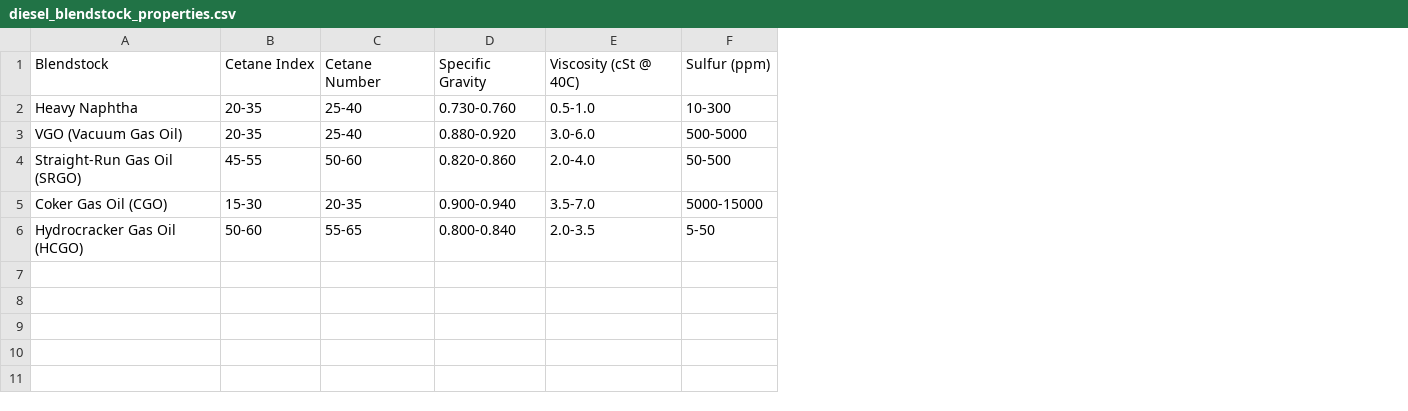
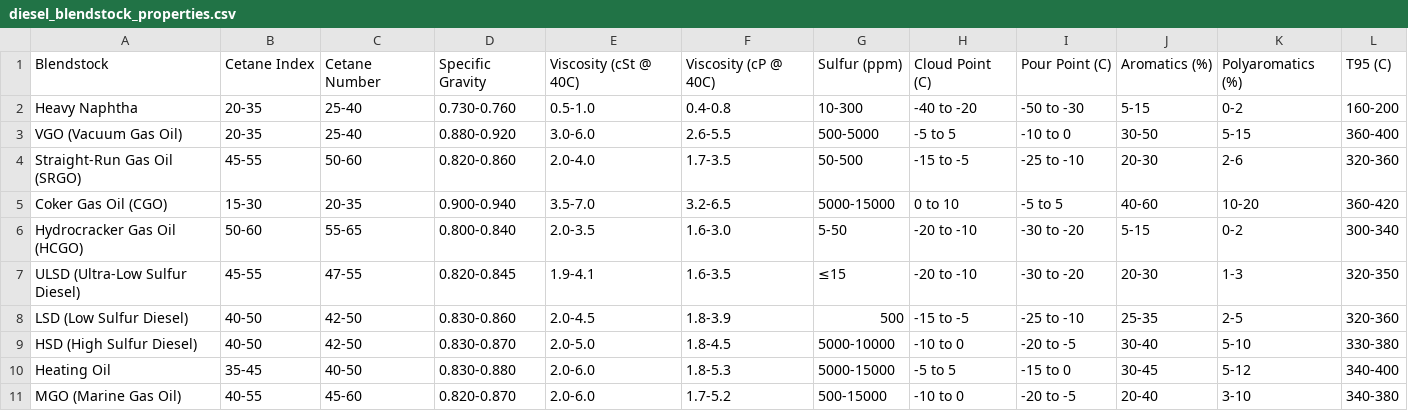
Before and after one commit to anjhou/cng, a CSV file: data/diesel_blendstock_properties.csv, drawn as a sheet; the diff names each change by its address in the sheet, - before the commit and + after, or states it on an @@ line.

Commit message:
Add files via upload

```diff
--- a/data/diesel_blendstock_properties.csv
+++ b/data/diesel_blendstock_properties.csv
+column F, rows 1-6: Viscosity (cP @ 40C) | 0.4-0.8 | 2.6-5.5 | 1.7-3.5 | 3.2-6.5 | 1.6-3.0
+column H, rows 1-6: Cloud Point (C) | -40 to -20 | -5 to 5 | -15 to -5 | 0 to 10 | -20 to -10
+column I, rows 1-6: Pour Point (C) | -50 to -30 | -10 to 0 | -25 to -10 | -5 to 5 | -30 to -20
+column J, rows 1-6: Aromatics (%) | 5-15 | 30-50 | 20-30 | 40-60 | 5-15
+column K, rows 1-6: Polyaromatics (%) | 0-2 | 5-15 | 2-6 | 10-20 | 0-2
+column L, rows 1-6: T95 (C) | 160-200 | 360-400 | 320-360 | 360-420 | 300-340
+row 7: ULSD (Ultra-Low Sulfur Diesel) | 45-55 | 47-55 | 0.820-0.845 | 1.9-4.1 | 1.6-3.5 | ≤15 | -20 to -10 | -30 to -20 | 20-30 | 1-3 | 320-350
+row 8: LSD (Low Sulfur Diesel) | 40-50 | 42-50 | 0.830-0.860 | 2.0-4.5 | 1.8-3.9 | 500 | -15 to -5 | -25 to -10 | 25-35 | 2-5 | 320-360
+row 9: HSD (High Sulfur Diesel) | 40-50 | 42-50 | 0.830-0.870 | 2.0-5.0 | 1.8-4.5 | 5000-10000 | -10 to 0 | -20 to -5 | 30-40 | 5-10 | 330-380
+row 10: Heating Oil | 35-45 | 40-50 | 0.830-0.880 | 2.0-6.0 | 1.8-5.3 | 5000-15000 | -5 to 5 | -15 to 0 | 30-45 | 5-12 | 340-400
+row 11: MGO (Marine Gas Oil) | 40-55 | 45-60 | 0.820-0.870 | 2.0-6.0 | 1.7-5.2 | 500-15000 | -10 to 0 | -20 to -5 | 20-40 | 3-10 | 340-380
```
